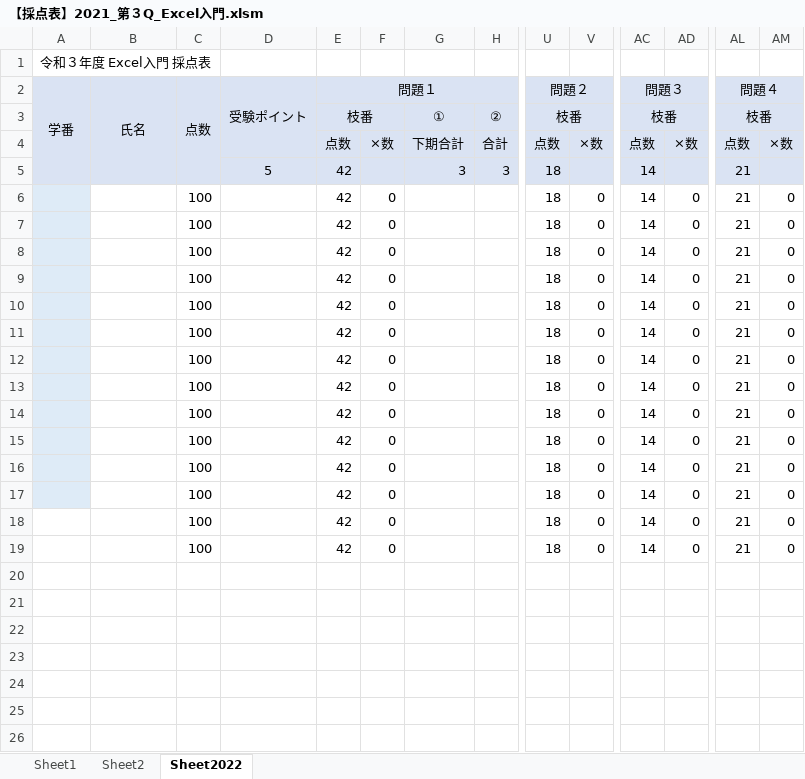
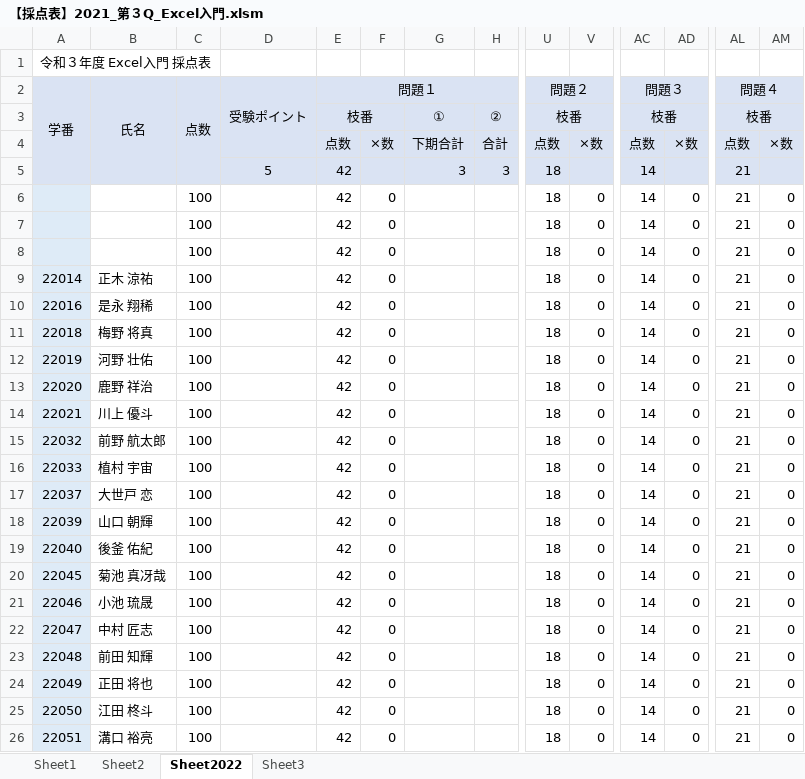
Before and after one commit to yuedackg/ExcelSpreadsheet2022, an Excel workbook: 【採点表】2021_第３Q_Excel入門.xlsm, sheet Sheet2022, drawn as a sheet; only a part is shown, gaps mark what is left out; the shorter side is filled out with more unchanged rows; values as stored, in another font and other column widths than the file's, no borders; rows hold the shown columns only; the diff covers the shown part only; the diff names each change by its address in the sheet, - before the commit and + after, or states it on an @@ line.

Commit message:
採点表を更新

```diff
--- a/【採点表】2021_第３Q_Excel入門.xlsm (sheet Sheet2022)
+++ b/【採点表】2021_第３Q_Excel入門.xlsm (sheet Sheet2022)
+sheet tab: Sheet3
+row 9: 22014 | 正木 涼祐 | 100 |  | 42 | 0 |  |  | 18 | 0 | 14 | 0 | 21 | 0
+row 10: 22016 | 是永 翔稀 | 100 |  | 42 | 0 |  |  | 18 | 0 | 14 | 0 | 21 | 0
+row 11: 22018 | 梅野 将真 | 100 |  | 42 | 0 |  |  | 18 | 0 | 14 | 0 | 21 | 0
+row 12: 22019 | 河野 壮佑 | 100 |  | 42 | 0 |  |  | 18 | 0 | 14 | 0 | 21 | 0
+row 13: 22020 | 鹿野 祥治 | 100 |  | 42 | 0 |  |  | 18 | 0 | 14 | 0 | 21 | 0
+row 14: 22021 | 川上 優斗 | 100 |  | 42 | 0 |  |  | 18 | 0 | 14 | 0 | 21 | 0
+row 15: 22032 | 前野 航太郎 | 100 |  | 42 | 0 |  |  | 18 | 0 | 14 | 0 | 21 | 0
+row 16: 22033 | 植村 宇宙 | 100 |  | 42 | 0 |  |  | 18 | 0 | 14 | 0 | 21 | 0
+row 17: 22037 | 大世戸 恋 | 100 |  | 42 | 0 |  |  | 18 | 0 | 14 | 0 | 21 | 0
+row 18: 22039 | 山口 朝輝 | 100 |  | 42 | 0 |  |  | 18 | 0 | 14 | 0 | 21 | 0
+row 19: 22040 | 後釜 佑紀 | 100 |  | 42 | 0 |  |  | 18 | 0 | 14 | 0 | 21 | 0
+row 20: 22045 | 菊池 真冴哉 | 100 |  | 42 | 0 |  |  | 18 | 0 | 14 | 0 | 21 | 0
+row 21: 22046 | 小池 琉晟 | 100 |  | 42 | 0 |  |  | 18 | 0 | 14 | 0 | 21 | 0
+row 22: 22047 | 中村 匠志 | 100 |  | 42 | 0 |  |  | 18 | 0 | 14 | 0 | 21 | 0
+row 23: 22048 | 前田 知輝 | 100 |  | 42 | 0 |  |  | 18 | 0 | 14 | 0 | 21 | 0
+row 24: 22049 | 正田 将也 | 100 |  | 42 | 0 |  |  | 18 | 0 | 14 | 0 | 21 | 0
+row 25: 22050 | 江田 柊斗 | 100 |  | 42 | 0 |  |  | 18 | 0 | 14 | 0 | 21 | 0
+row 26: 22051 | 溝口 裕亮 | 100 |  | 42 | 0 |  |  | 18 | 0 | 14 | 0 | 21 | 0
```
Also changed, not shown: 53 added rows elsewhere in this sheet, sheet Sheet2, charts or pictures.
